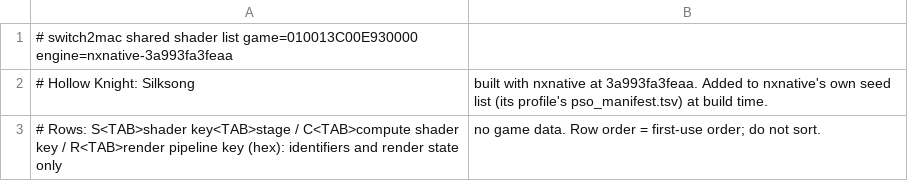
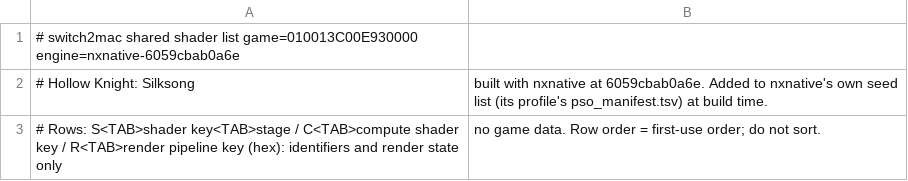
Before and after one commit to IT-Kwj/switch2mac, a TSV file: games/hollow-knight-silksong/shader_list.tsv, drawn as a sheet.

```diff
--- a/games/hollow-knight-silksong/shader_list.tsv
+++ b/games/hollow-knight-silksong/shader_list.tsv
@@ -1,3 +1,3 @@
-# switch2mac shared shader list	game=010013C00E930000	engine=nxnative-3a993fa3feaa
-# Hollow Knight: Silksong, built with nxnative at 3a993fa3feaa. Added to nxnative's own seed list (its profile's pso_manifest.tsv) at build time.
+# switch2mac shared shader list	game=010013C00E930000	engine=nxnative-6059cbab0a6e
+# Hollow Knight: Silksong, built with nxnative at 6059cbab0a6e. Added to nxnative's own seed list (its profile's pso_manifest.tsv) at build time.
 # Rows: S<TAB>shader key<TAB>stage / C<TAB>compute shader key / R<TAB>render pipeline key (hex): identifiers and render state only, no game data. Row order = first-use order; do not sort.
```
Also changed, not shown: 2 other files.
